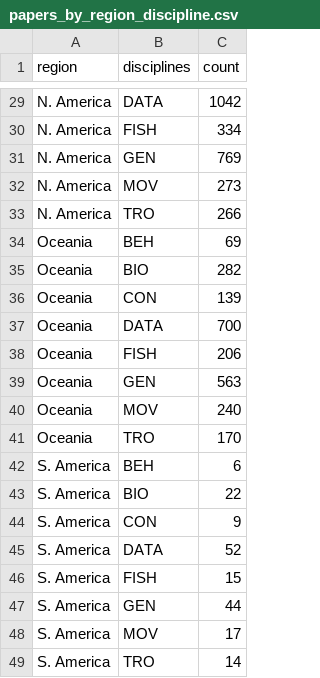
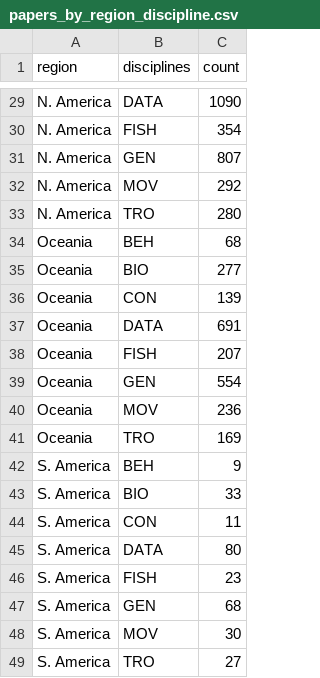
Before and after one commit to SimonDedman/elasmo_analyses, a CSV file: outputs/analysis/papers_by_region_discipline.csv, drawn as a sheet; only a part is shown, gaps mark what is left out; the diff covers the shown part only; the diff names each change by its address in the sheet, - before the commit and + after, or states it on an @@ line.

```diff
--- a/outputs/analysis/papers_by_region_discipline.csv
+++ b/outputs/analysis/papers_by_region_discipline.csv
-C29 (count): 1042
+C29 (count): 1090
-C30 (count): 334
+C30 (count): 354
-C31 (count): 769
+C31 (count): 807
-C32 (count): 273
+C32 (count): 292
-C33 (count): 266
+C33 (count): 280
-C34 (count): 69
+C34 (count): 68
-C35 (count): 282
+C35 (count): 277
-C37 (count): 700
+C37 (count): 691
-C38 (count): 206
+C38 (count): 207
-C39 (count): 563
+C39 (count): 554
-C40 (count): 240
+C40 (count): 236
-C41 (count): 170
+C41 (count): 169
-C42 (count): 6
+C42 (count): 9
-C43 (count): 22
+C43 (count): 33
-C44 (count): 9
+C44 (count): 11
-C45 (count): 52
+C45 (count): 80
-C46 (count): 15
+C46 (count): 23
-C47 (count): 44
+C47 (count): 68
-C48 (count): 17
+C48 (count): 30
-C49 (count): 14
+C49 (count): 27
```
Also changed, not shown: 26 edited cells elsewhere in this file, outputs/analysis/papers_per_country.csv, 32 other files.
